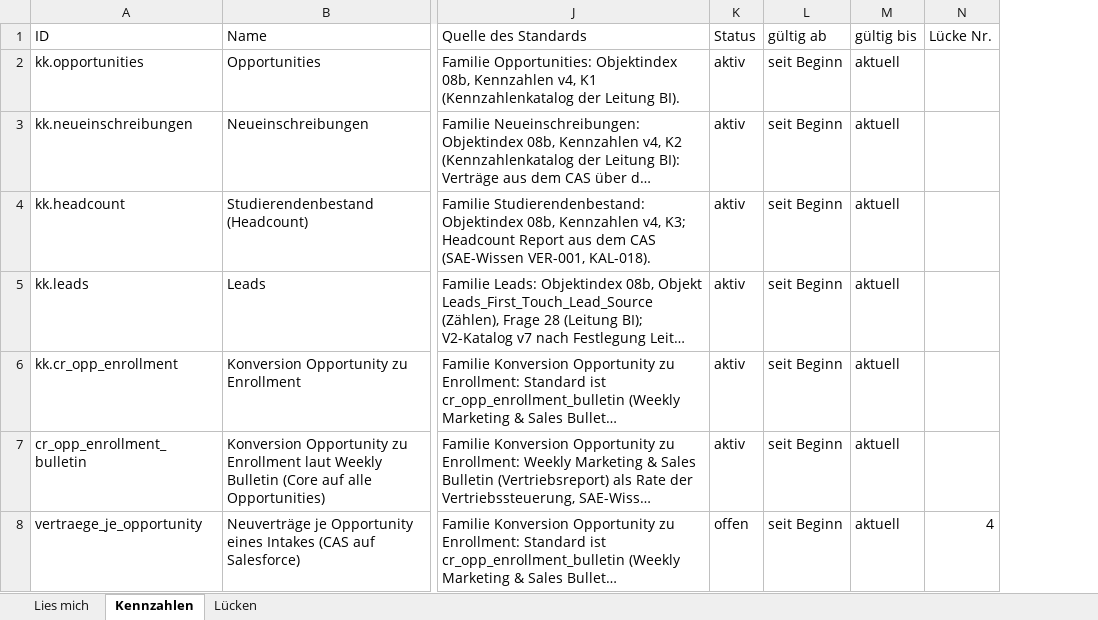
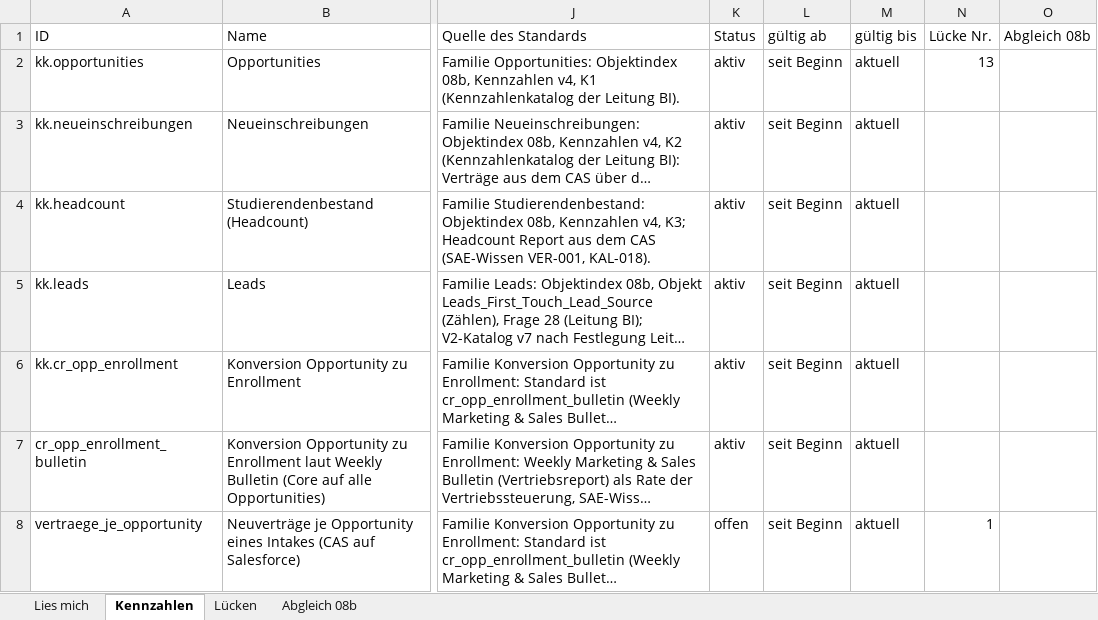
Before and after one commit to grigoryfeil/dwh-frontend-v3, an Excel workbook: handover/2026-11-08-bi-team-kennzahlen.xlsx, sheet Kennzahlen, drawn as a sheet; only a part is shown, gaps mark what is left out; long unchanged cells end in …; values as stored, in another font and other column widths than the file's, no cell formats; the diff covers the shown part only; the diff names each change by its address in the sheet, - before the commit and + after, or states it on an @@ line.

```diff
--- a/handover/2026-11-08-bi-team-kennzahlen.xlsx (sheet Kennzahlen)
+++ b/handover/2026-11-08-bi-team-kennzahlen.xlsx (sheet Kennzahlen)
+sheet tab: Abgleich 08b
+column O (Abgleich 08b), empty
-N2 (Lücke Nr.): (empty)
+N2 (Lücke Nr.): 13
-N8 (Lücke Nr.): 4
+N8 (Lücke Nr.): 1
```
Also changed, not shown: 2 added rows and 62 edited cells elsewhere in this sheet, sheet Lücken, sheet Lies mich, cell formats, 19 other files.
